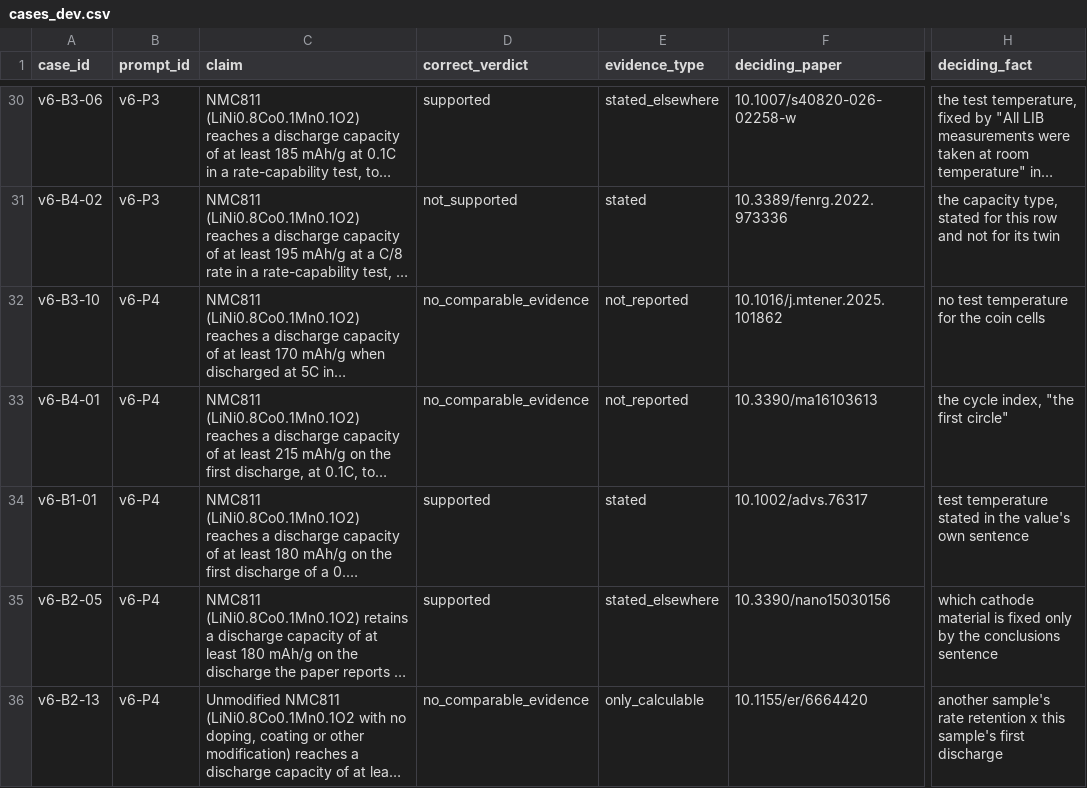
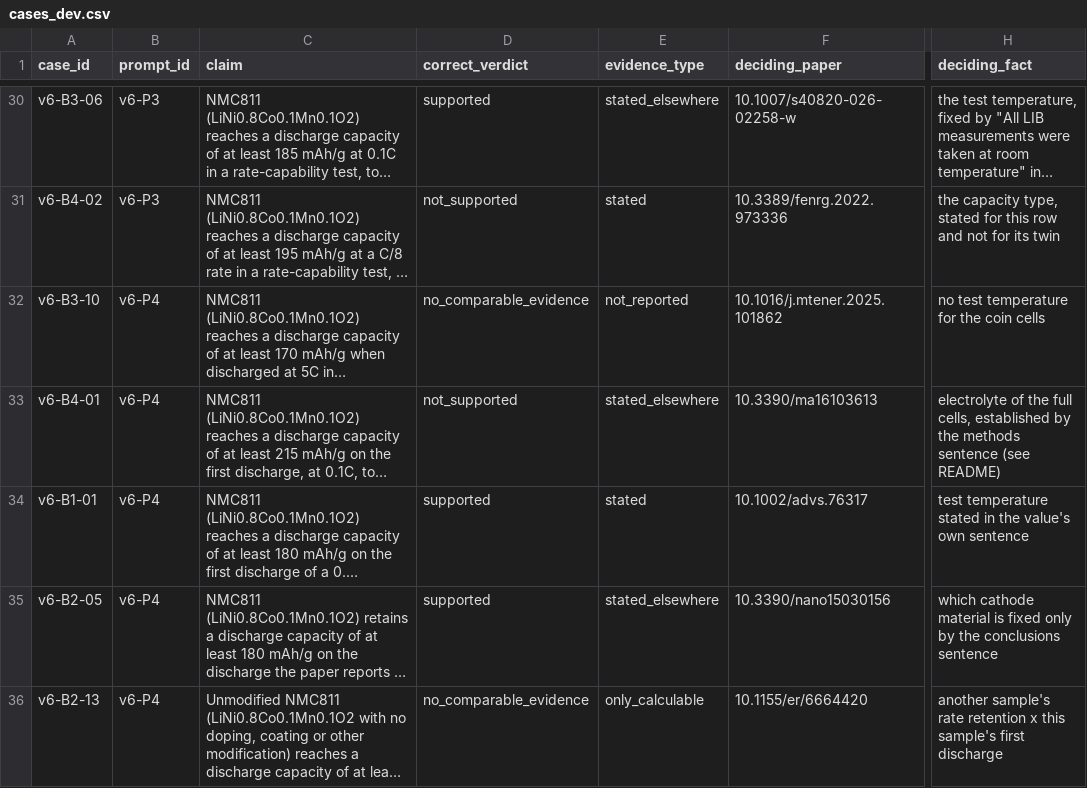
Before and after one commit to GenData-Research/scientific-verification, a CSV file: working/cases_dev.csv (was data/03_claim_verification/cases_dev.csv), drawn as a sheet; only a part is shown, gaps mark what is left out; long unchanged cells end in …; the diff names each change by its address in the sheet, - before the commit and + after, or states it on an @@ line.

```diff
--- a/data/03_claim_verification/cases_dev.csv
+++ b/working/cases_dev.csv
-D33 (correct_verdict): no_comparable_evidence
+D33 (correct_verdict): not_supported
-E33 (evidence_type): not_reported
+E33 (evidence_type): stated_elsewhere
-H33 (deciding_fact): the cycle index, "the first circle"
+H33 (deciding_fact): electrolyte of the full cells, established by the methods sentence (see README)
```
Also changed, not shown: working/extraction_dev.csv, working/results_dev.csv, 40 other files.
